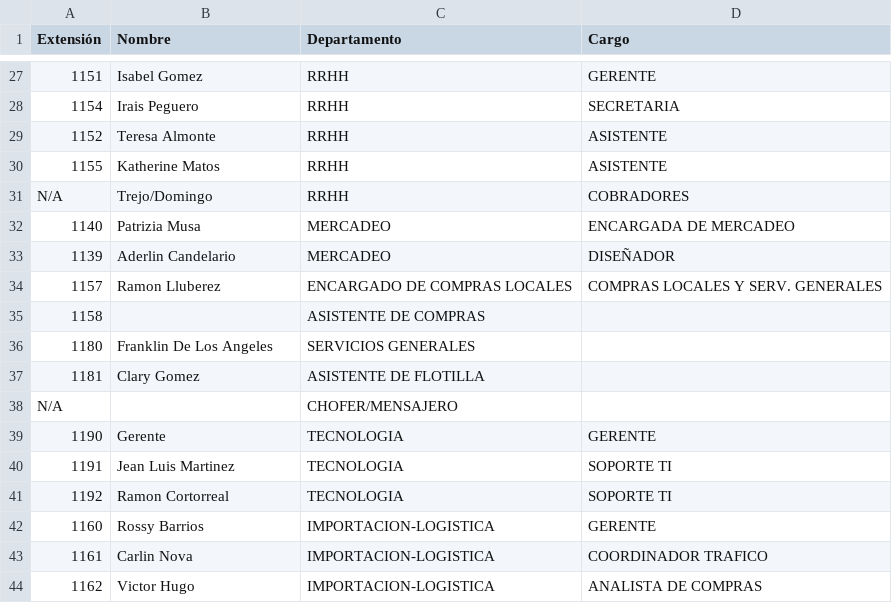
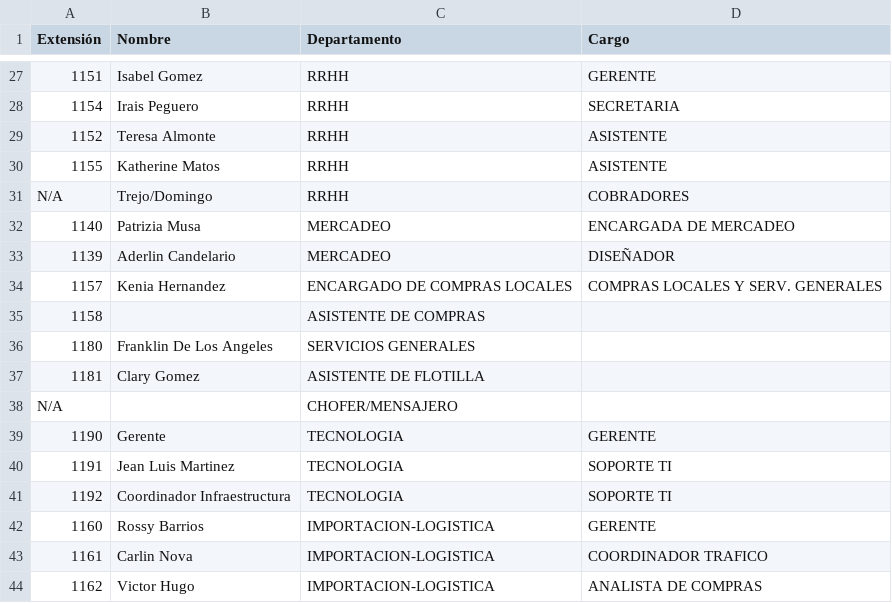
Before and after one commit to dbaezh78/agenda, a CSV file: src/datos.csv, drawn as a sheet; only a part is shown, gaps mark what is left out.

Commit message:
Update datos.csv

```diff
--- a/src/datos.csv
+++ b/src/datos.csv
@@ -33,3 +33,3 @@ N/A,Trejo/Domingo ,RRHH,COBRADORES
 1139,Aderlin Candelario ,MERCADEO ,DISEÑADOR
-1157,Ramon Lluberez,ENCARGADO DE COMPRAS LOCALES,COMPRAS LOCALES Y SERV. GENERALES
+1157,Kenia Hernandez,ENCARGADO DE COMPRAS LOCALES,COMPRAS LOCALES Y SERV. GENERALES
 1158,,ASISTENTE DE COMPRAS,
@@ -40,3 +40,3 @@ N/A,,CHOFER/MENSAJERO,
 1191,Jean Luis Martinez,TECNOLOGIA,SOPORTE TI
-1192,Ramon Cortorreal,TECNOLOGIA,SOPORTE TI
+1192,Coordinador Infraestructura,TECNOLOGIA,SOPORTE TI
 1160,Rossy Barrios,IMPORTACION-LOGISTICA,GERENTE
```
